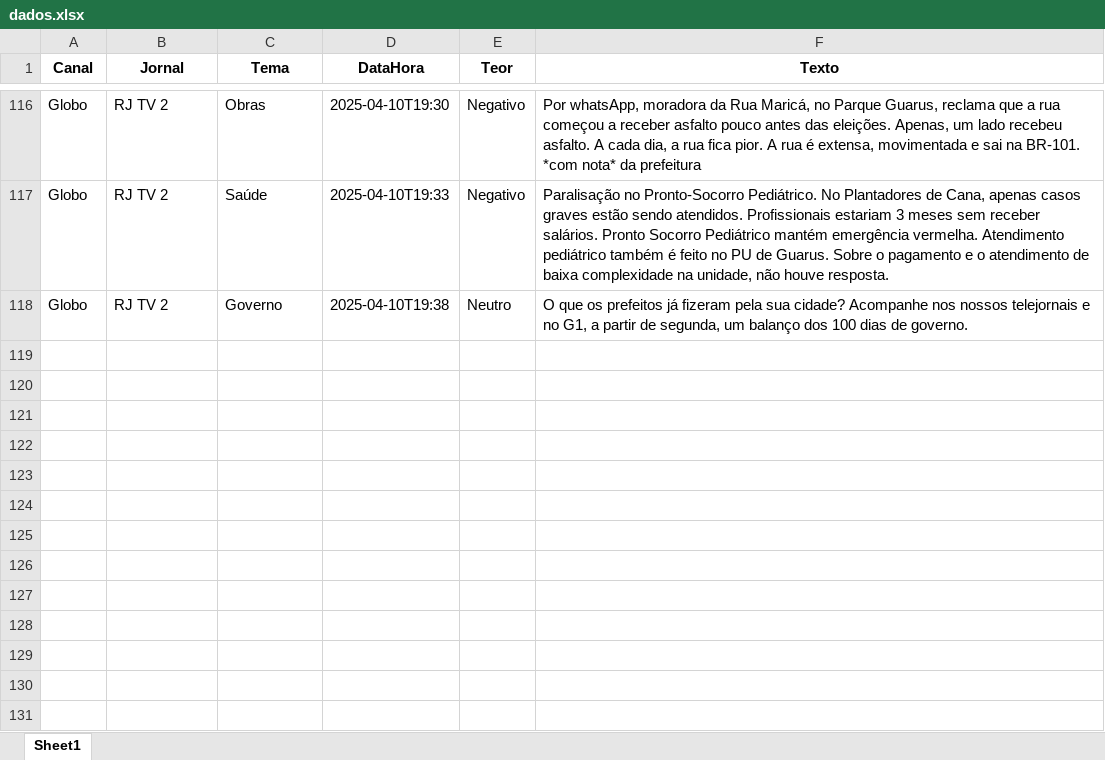
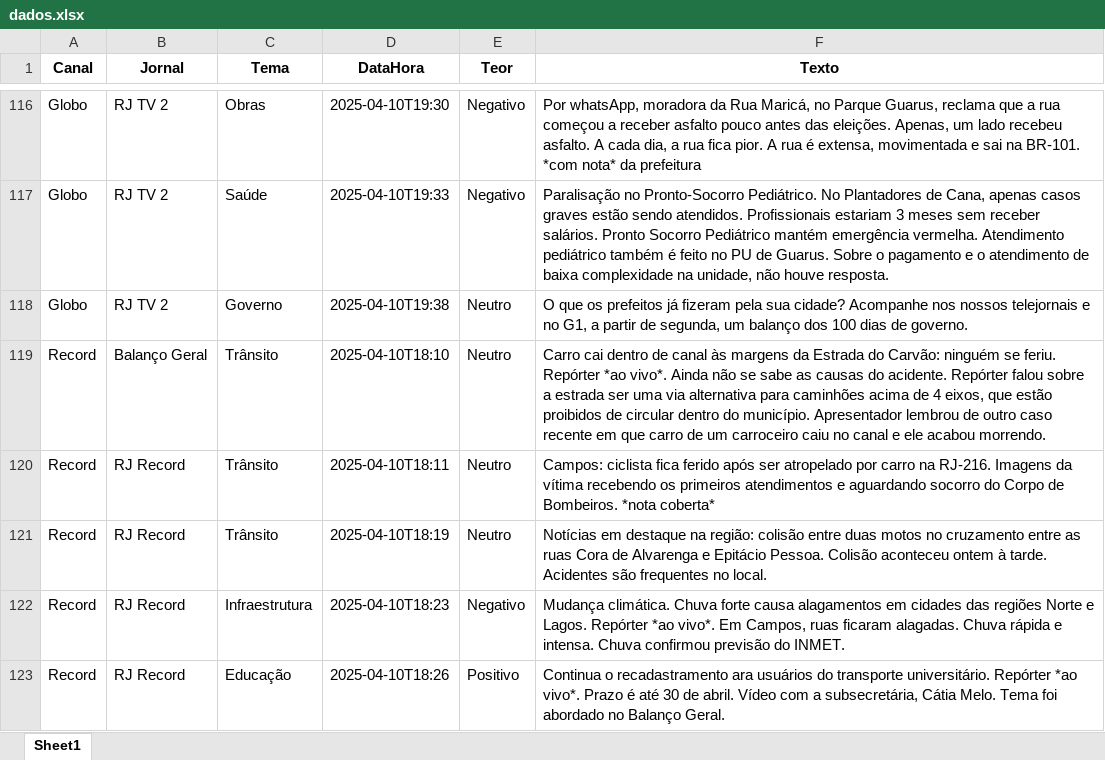
Before and after one commit to Marocosz/webdashtv, an Excel workbook: dados.xlsx, sheet Sheet1, drawn as a sheet; only a part is shown, gaps mark what is left out; values as stored, in another font and other column widths than the file's, no borders; the diff names each change by its address in the sheet, - before the commit and + after, or states it on an @@ line.

Commit message:
Atualização automática do arquivo Excel

```diff
--- a/dados.xlsx (sheet Sheet1)
+++ b/dados.xlsx (sheet Sheet1)
+row 119: Record | Balanço Geral | Trânsito | 2025-04-10T18:10 | Neutro | Carro cai dentro de canal às margens da Estrada do Carvão: ninguém se feriu. Repórter *ao vivo*. Ainda não se sabe as causas do acidente. Repórter falou sobre a estrada ser uma via alternativa para caminhões acima de 4 eixos, que estão proibidos de circular dentro do município. Apresentador lembrou de outro caso recente em que carro de um carroceiro caiu no canal e ele acabou morrendo.
+row 120: Record | RJ Record | Trânsito | 2025-04-10T18:11 | Neutro | Campos: ciclista fica ferido após ser atropelado por carro na RJ-216. Imagens da vítima recebendo os primeiros atendimentos e aguardando socorro do Corpo de Bombeiros. *nota coberta*
+row 121: Record | RJ Record | Trânsito | 2025-04-10T18:19 | Neutro | Notícias em destaque na região: colisão entre duas motos no cruzamento entre as ruas Cora de Alvarenga e Epitácio Pessoa. Colisão aconteceu ontem à tarde. Acidentes são frequentes no local.
+row 122: Record | RJ Record | Infraestrutura | 2025-04-10T18:23 | Negativo | Mudança climática. Chuva forte causa alagamentos em cidades das regiões Norte e Lagos. Repórter *ao vivo*. Em Campos, ruas ficaram alagadas. Chuva rápida e intensa. Chuva confirmou previsão do INMET.
+row 123: Record | RJ Record | Educação | 2025-04-10T18:26 | Positivo | Continua o recadastramento ara usuários do transporte universitário. Repórter *ao vivo*. Prazo é até 30 de abril. Vídeo com a subsecretária, Cátia Melo. Tema foi abordado no Balanço Geral.
```
